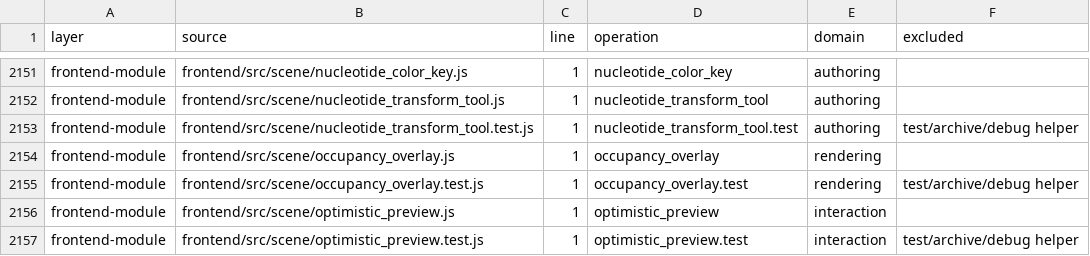
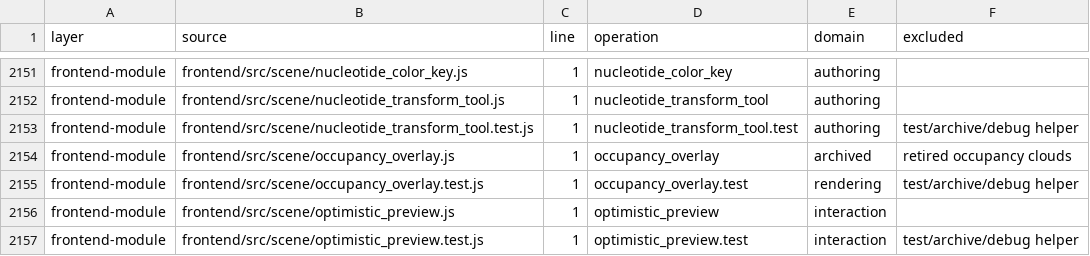
Before and after one commit to DNA-origamicon/NADOC, a CSV file: docs/benchmarks/desktop/inventory.csv, drawn as a sheet; only a part is shown, gaps mark what is left out.

Commit message:
simulation: archive occupancy clouds in NAMD and oxDNA

```diff
--- a/docs/benchmarks/desktop/inventory.csv
+++ b/docs/benchmarks/desktop/inventory.csv
@@ -2153,3 +2153,3 @@ frontend-module,frontend/src/scene/nucleotide_transform_tool.js,1,nucleotide_tra
 frontend-module,frontend/src/scene/nucleotide_transform_tool.test.js,1,nucleotide_transform_tool.test,authoring,test/archive/debug helper
-frontend-module,frontend/src/scene/occupancy_overlay.js,1,occupancy_overlay,rendering,
+frontend-module,frontend/src/scene/occupancy_overlay.js,1,occupancy_overlay,archived,retired occupancy clouds
 frontend-module,frontend/src/scene/occupancy_overlay.test.js,1,occupancy_overlay.test,rendering,test/archive/debug helper
```
Also changed, not shown: 48 other files.
